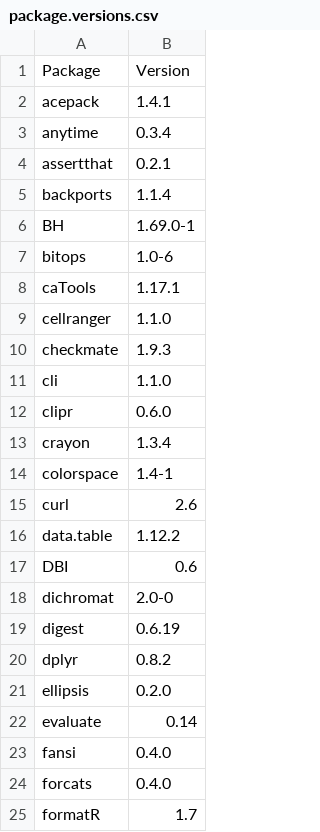
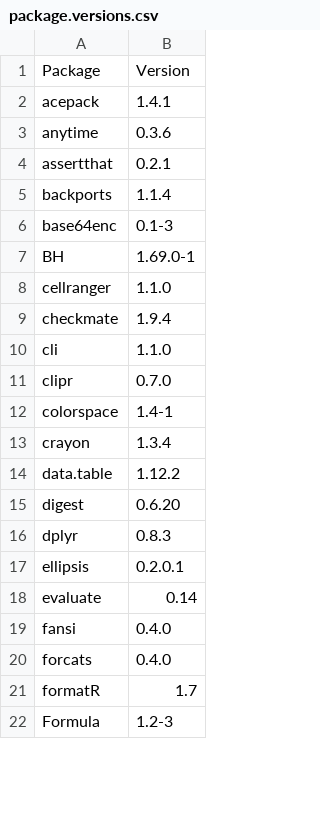
Before and after one commit to qPharmetra/PMDatR, a CSV file: inst/Qualification/package.versions.csv, drawn as a sheet; only a part is shown; the shorter side is filled out with more unchanged rows; the diff covers the shown part only.

```diff
--- a/inst/Qualification/package.versions.csv
+++ b/inst/Qualification/package.versions.csv
@@ -2,21 +2,17 @@ Package,Version
 acepack,1.4.1
-anytime,0.3.4
+anytime,0.3.6
 assertthat,0.2.1
 backports,1.1.4
+base64enc,0.1-3
 BH,1.69.0-1
-bitops,1.0-6
-caTools,1.17.1
 cellranger,1.1.0
-checkmate,1.9.3
+checkmate,1.9.4
 cli,1.1.0
-clipr,0.6.0
+clipr,0.7.0
+colorspace,1.4-1
 crayon,1.3.4
-colorspace,1.4-1
-curl,2.6
 data.table,1.12.2
-DBI,0.6
-dichromat,2.0-0
-digest,0.6.19
-dplyr,0.8.2
-ellipsis,0.2.0
+digest,0.6.20
+dplyr,0.8.3
+ellipsis,0.2.0.1
 evaluate,0.14
```
Also changed, not shown: 6 added rows, 4 removed rows, 5 moved rows and 8 edited cells elsewhere in this file.
